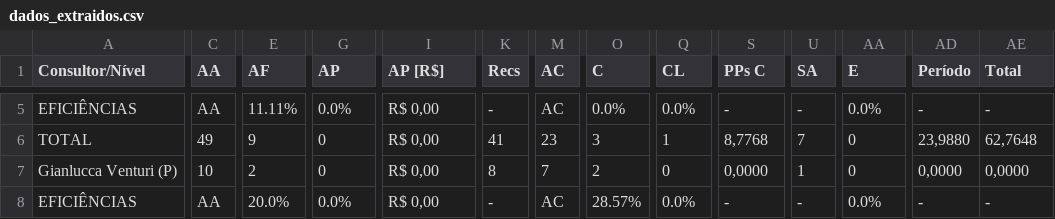
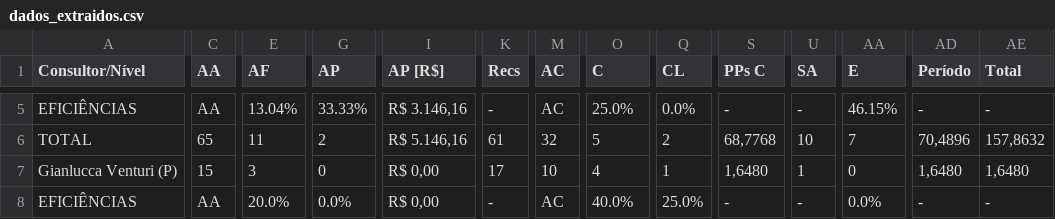
Before and after one commit to officew1goiania/gestaoavista2, a CSV file: dados_extraidos.csv, drawn as a sheet; only a part is shown, gaps mark what is left out; the diff covers the shown part only; the diff names each change by its address in the sheet, - before the commit and + after, or states it on an @@ line.

```diff
--- a/dados_extraidos.csv
+++ b/dados_extraidos.csv
-E5 (AF): 11.11%
+E5 (AF): 13.04%
-G5 (AP): 0.0%
+G5 (AP): 33.33%
-I5 (AP [R$]): R$ 0,00
+I5 (AP [R$]): R$ 3.146,16
-O5 (C): 0.0%
+O5 (C): 25.0%
-AA5 (E): 0.0%
+AA5 (E): 46.15%
-C6 (AA): 49
+C6 (AA): 65
-E6 (AF): 9
+E6 (AF): 11
-G6 (AP): 0
+G6 (AP): 2
-I6 (AP [R$]): R$ 0,00
+I6 (AP [R$]): R$ 5.146,16
-K6 (Recs): 41
+K6 (Recs): 61
-M6 (AC): 23
+M6 (AC): 32
-O6 (C): 3
+O6 (C): 5
-Q6 (CL): 1
+Q6 (CL): 2
-S6 (PPs C): 8,7768
+S6 (PPs C): 68,7768
-U6 (SA): 7
+U6 (SA): 10
-AA6 (E): 0
+AA6 (E): 7
-AD6 (Período): 23,9880
+AD6 (Período): 70,4896
-AE6 (Total): 62,7648
+AE6 (Total): 157,8632
-C7 (AA): 10
+C7 (AA): 15
-E7 (AF): 2
+E7 (AF): 3
-K7 (Recs): 8
+K7 (Recs): 17
-M7 (AC): 7
+M7 (AC): 10
-O7 (C): 2
+O7 (C): 4
-Q7 (CL): 0
+Q7 (CL): 1
-S7 (PPs C): 0,0000
+S7 (PPs C): 1,6480
-AD7 (Período): 0,0000
+AD7 (Período): 1,6480
-AE7 (Total): 0,0000
+AE7 (Total): 1,6480
-O8 (C): 28.57%
+O8 (C): 40.0%
-Q8 (CL): 0.0%
+Q8 (CL): 25.0%
```
Also changed, not shown: 47 edited cells elsewhere in this file, dados_semana.csv, 8 other files.
